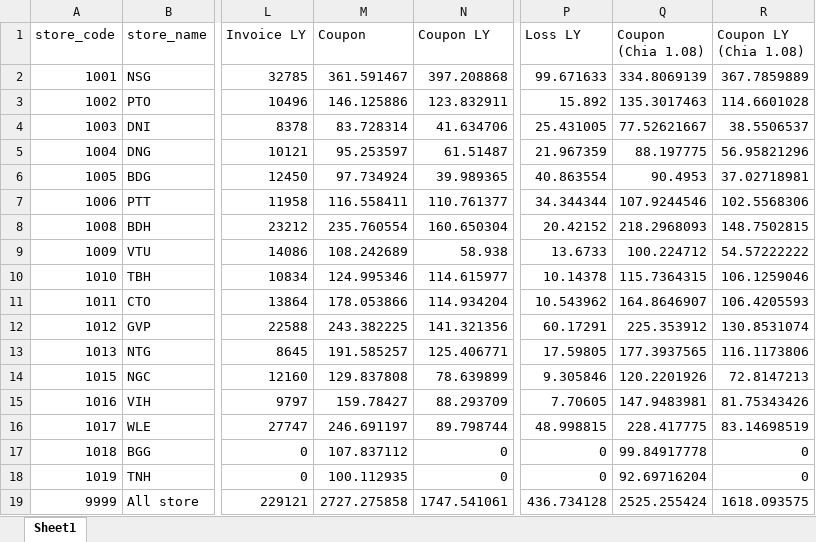
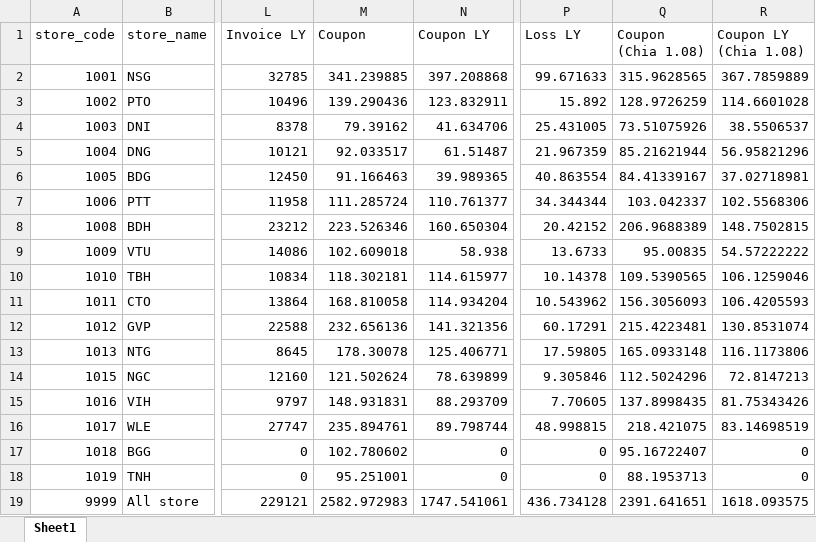
Before and after one commit to dphattruong0510/deli_report, an Excel workbook: reports/dl_20261122.xlsx, sheet Sheet1, drawn as a sheet; only a part is shown, gaps mark what is left out; values as stored, in another font and other column widths than the file's, no borders; the diff names each change by its address in the sheet, - before the commit and + after, or states it on an @@ line.

Commit message:
auto upload report 2026-11-22

```diff
--- a/reports/dl_20261122.xlsx (sheet Sheet1)
+++ b/reports/dl_20261122.xlsx (sheet Sheet1)
-M2 (Coupon): 361.591467
+M2 (Coupon): 341.239885
-Q2 (Coupon (Chia 1.08)): 334.8069139
+Q2 (Coupon (Chia 1.08)): 315.9628565
-M3 (Coupon): 146.125886
+M3 (Coupon): 139.290436
-Q3 (Coupon (Chia 1.08)): 135.3017463
+Q3 (Coupon (Chia 1.08)): 128.9726259
-M4 (Coupon): 83.728314
+M4 (Coupon): 79.39162
-Q4 (Coupon (Chia 1.08)): 77.52621667
+Q4 (Coupon (Chia 1.08)): 73.51075926
-M5 (Coupon): 95.253597
+M5 (Coupon): 92.033517
-Q5 (Coupon (Chia 1.08)): 88.197775
+Q5 (Coupon (Chia 1.08)): 85.21621944
-M6 (Coupon): 97.734924
+M6 (Coupon): 91.166463
-Q6 (Coupon (Chia 1.08)): 90.4953
+Q6 (Coupon (Chia 1.08)): 84.41339167
-M7 (Coupon): 116.558411
+M7 (Coupon): 111.285724
-Q7 (Coupon (Chia 1.08)): 107.9244546
+Q7 (Coupon (Chia 1.08)): 103.042337
-M8 (Coupon): 235.760554
+M8 (Coupon): 223.526346
-Q8 (Coupon (Chia 1.08)): 218.2968093
+Q8 (Coupon (Chia 1.08)): 206.9688389
-M9 (Coupon): 108.242689
+M9 (Coupon): 102.609018
-Q9 (Coupon (Chia 1.08)): 100.224712
+Q9 (Coupon (Chia 1.08)): 95.00835
-M10 (Coupon): 124.995346
+M10 (Coupon): 118.302181
-Q10 (Coupon (Chia 1.08)): 115.7364315
+Q10 (Coupon (Chia 1.08)): 109.5390565
-M11 (Coupon): 178.053866
+M11 (Coupon): 168.810058
-Q11 (Coupon (Chia 1.08)): 164.8646907
+Q11 (Coupon (Chia 1.08)): 156.3056093
-M12 (Coupon): 243.382225
+M12 (Coupon): 232.656136
-Q12 (Coupon (Chia 1.08)): 225.353912
+Q12 (Coupon (Chia 1.08)): 215.4223481
-M13 (Coupon): 191.585257
+M13 (Coupon): 178.30078
-Q13 (Coupon (Chia 1.08)): 177.3937565
+Q13 (Coupon (Chia 1.08)): 165.0933148
-M14 (Coupon): 129.837808
+M14 (Coupon): 121.502624
-Q14 (Coupon (Chia 1.08)): 120.2201926
+Q14 (Coupon (Chia 1.08)): 112.5024296
-M15 (Coupon): 159.78427
+M15 (Coupon): 148.931831
-Q15 (Coupon (Chia 1.08)): 147.9483981
+Q15 (Coupon (Chia 1.08)): 137.8998435
-M16 (Coupon): 246.691197
+M16 (Coupon): 235.894761
-Q16 (Coupon (Chia 1.08)): 228.417775
+Q16 (Coupon (Chia 1.08)): 218.421075
-M17 (Coupon): 107.837112
+M17 (Coupon): 102.780602
-Q17 (Coupon (Chia 1.08)): 99.84917778
+Q17 (Coupon (Chia 1.08)): 95.16722407
-M18 (Coupon): 100.112935
+M18 (Coupon): 95.251001
-Q18 (Coupon (Chia 1.08)): 92.69716204
+Q18 (Coupon (Chia 1.08)): 88.1953713
-M19 (Coupon): 2727.275858
+M19 (Coupon): 2582.972983
-Q19 (Coupon (Chia 1.08)): 2525.255424
+Q19 (Coupon (Chia 1.08)): 2391.641651
```
